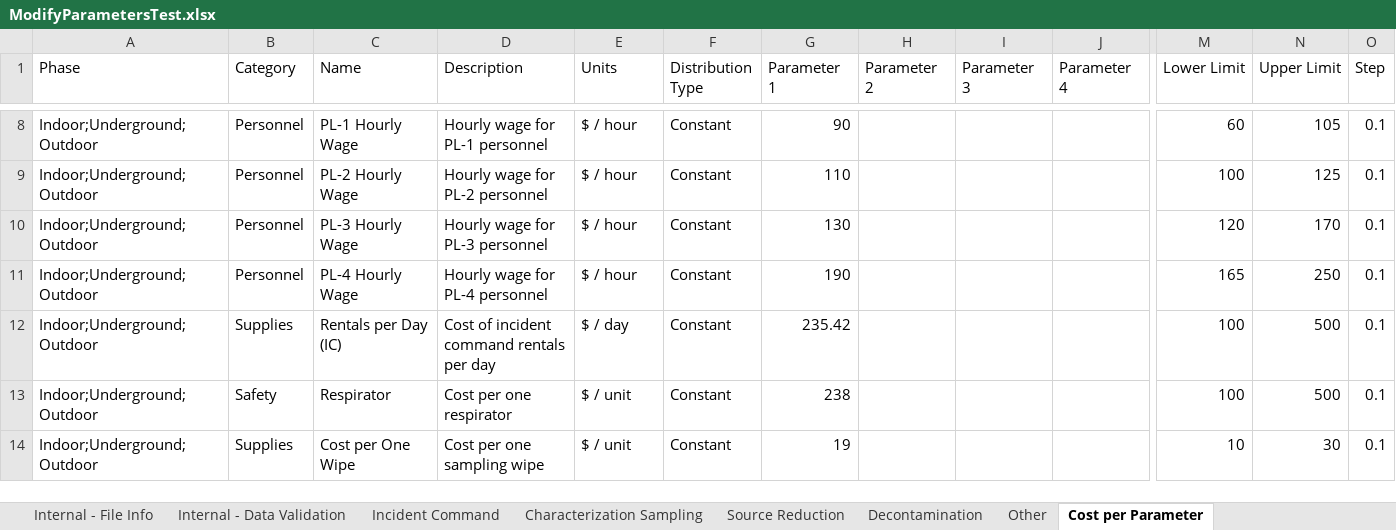
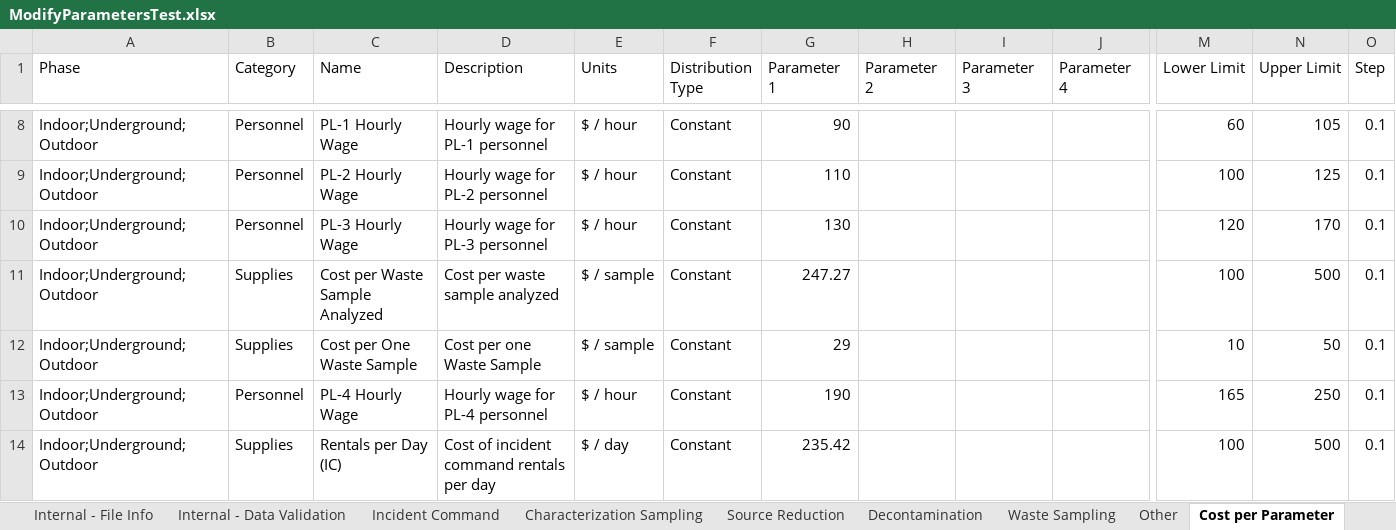
Before and after one commit to USEPA/EPADecon, an Excel workbook: Battelle.EPA.WideAreaDecon.Model.Tests/InputFiles/ModifyParametersTest.xlsx, sheet Cost per Parameter, drawn as a sheet; only a part is shown, gaps mark what is left out; the shorter side is filled out with more unchanged rows; values as stored, in another font and other column widths than the file's, no borders; conditional formats and table styles not drawn; rows hold the shown columns only; the diff names each change by its address in the sheet, - before the commit and + after, or states it on an @@ line.

```diff
--- a/Battelle.EPA.WideAreaDecon.Model.Tests/InputFiles/ModifyParametersTest.xlsx (sheet Cost per Parameter)
+++ b/Battelle.EPA.WideAreaDecon.Model.Tests/InputFiles/ModifyParametersTest.xlsx (sheet Cost per Parameter)
+sheet tab: Waste Sampling
+row 11: Indoor;Underground;Outdoor | Supplies | Cost per Waste Sample Analyzed | Cost per waste sample analyzed | $ / sample | Constant | 247.27 |  |  |  | 100 | 500 | 0.1
+row 12: Indoor;Underground;Outdoor | Supplies | Cost per One Waste Sample | Cost per one Waste Sample | $ / sample | Constant | 29 |  |  |  | 10 | 50 | 0.1
```
Also changed, not shown: 10 other files.
